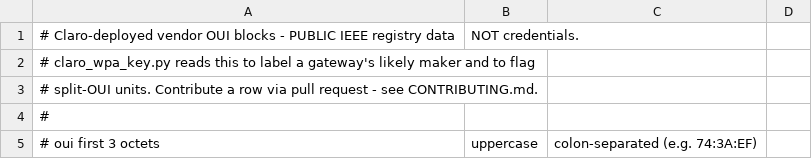
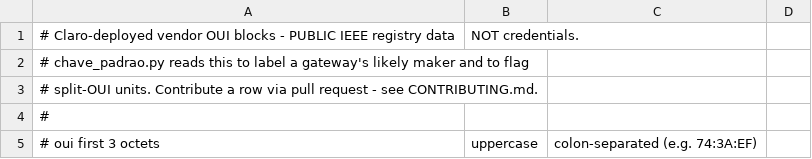
Before and after one commit to f34rinc/chave-padrao-wpa, a CSV file: data/claro_ouis.csv, drawn as a sheet; only a part is shown.

```diff
--- a/data/claro_ouis.csv
+++ b/data/claro_ouis.csv
@@ -1,3 +1,3 @@
 # Claro-deployed vendor OUI blocks - PUBLIC IEEE registry data, NOT credentials.
-# claro_wpa_key.py reads this to label a gateway's likely maker and to flag
+# chave_padrao.py reads this to label a gateway's likely maker and to flag
 # split-OUI units. Contribute a row via pull request - see CONTRIBUTING.md.
```
Also changed, not shown: 8 other files.
